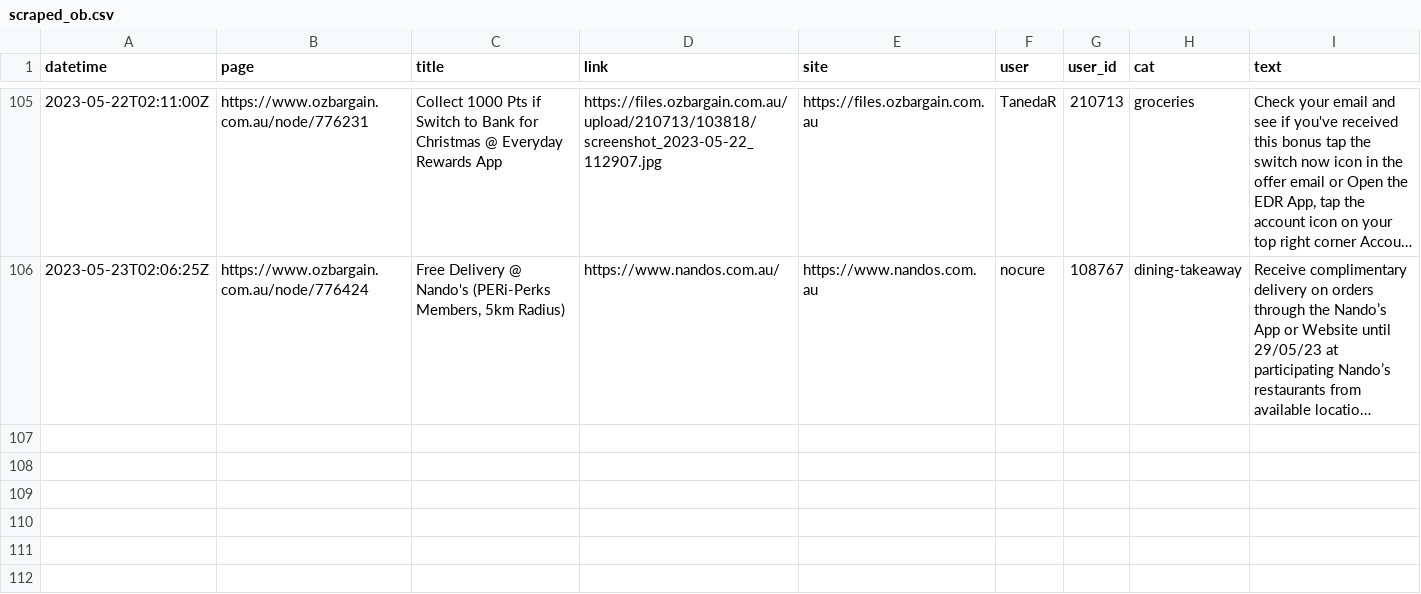
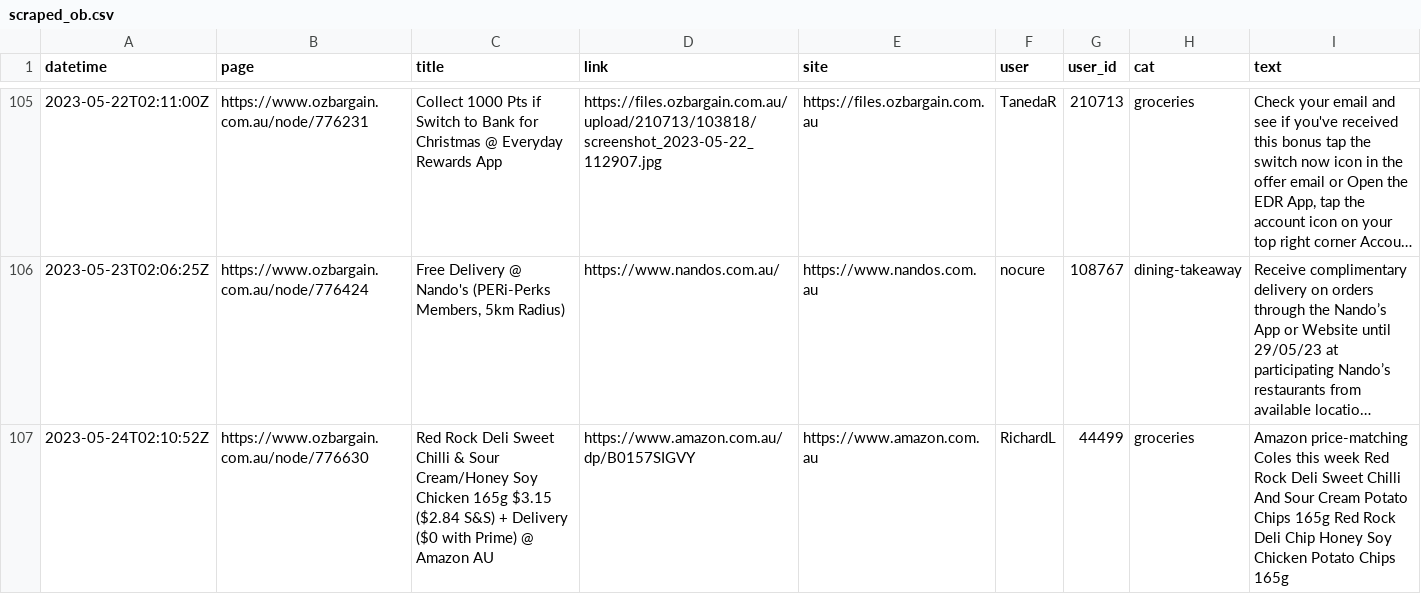
Before and after one commit to ntworthk/car-loans, a CSV file: data/scraped_ob.csv, drawn as a sheet; only a part is shown, gaps mark what is left out; long unchanged cells end in …; the diff names each change by its address in the sheet, - before the commit and + after, or states it on an @@ line.

Commit message:
refreshing data

```diff
--- a/data/scraped_ob.csv
+++ b/data/scraped_ob.csv
+row 107: 2023-05-24T02:10:52Z | https://www.ozbargain.com.au/node/776630 | Red Rock Deli Sweet Chilli & Sour Cream/Honey Soy Chicken 165g $3.15 ($2.84 S&S) + Delivery ($0 with Prime) @ Amazon AU | https://www.amazon.com.au/dp/B0157SIGVY | https://www.amazon.com.au | RichardL | 44499 | groceries | Amazon price-matching Coles this week Red Rock Deli Sweet Chilli And Sour Cream Potato Chips 165g Red Rock Deli Chip Honey Soy Chicken Potato Chips 165g
```
Also changed, not shown: 4 other files.
